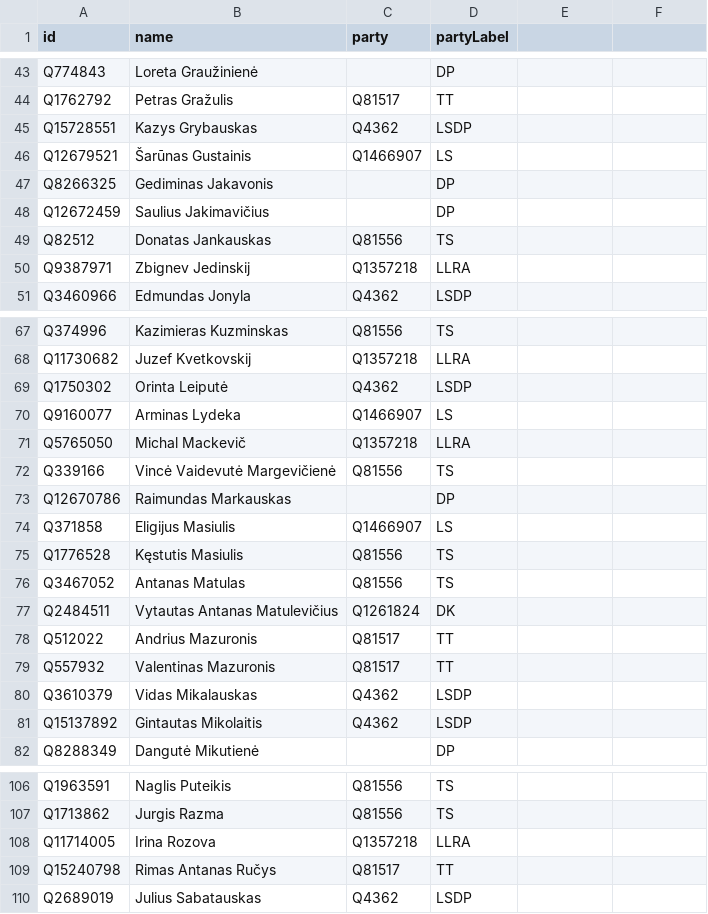
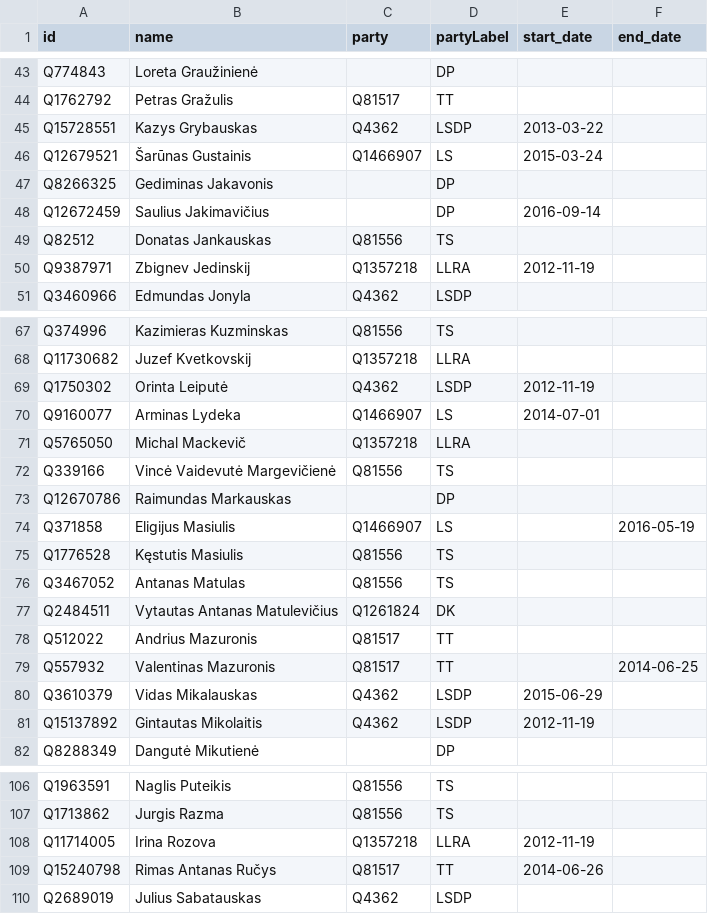
Before and after one commit to tmtmtmtm/lithuania-11th-seimas-wikipedia, a CSV file: wikipedia.csv, drawn as a sheet; only a part is shown, gaps mark what is left out; the diff covers the shown part only.

Commit message:
Refresh wikipedia.csv with start/end dates

```diff
--- a/wikipedia.csv
+++ b/wikipedia.csv
@@ -1 +1 @@
-id,name,party,partyLabel
+id,name,party,partyLabel,start_date,end_date
@@ -45,2 +45,2 @@ Q1762792,Petras Gražulis,Q81517,TT
-Q15728551,Kazys Grybauskas,Q4362,LSDP
-Q12679521,Šarūnas Gustainis,Q1466907,LS
+Q15728551,Kazys Grybauskas,Q4362,LSDP,2013-03-22,
+Q12679521,Šarūnas Gustainis,Q1466907,LS,2015-03-24,
@@ -48 +48 @@ Q8266325,Gediminas Jakavonis,"",DP
-Q12672459,Saulius Jakimavičius,"",DP
+Q12672459,Saulius Jakimavičius,"",DP,2016-09-14,
@@ -50 +50 @@ Q82512,Donatas Jankauskas,Q81556,TS
-Q9387971,Zbignev Jedinskij,Q1357218,LLRA
+Q9387971,Zbignev Jedinskij,Q1357218,LLRA,2012-11-19,
@@ -69,2 +69,2 @@ Q11730682,Juzef Kvetkovskij,Q1357218,LLRA
-Q1750302,Orinta Leiputė,Q4362,LSDP
-Q9160077,Arminas Lydeka,Q1466907,LS
+Q1750302,Orinta Leiputė,Q4362,LSDP,2012-11-19,
+Q9160077,Arminas Lydeka,Q1466907,LS,2014-07-01,
@@ -74 +74 @@ Q12670786,Raimundas Markauskas,"",DP
-Q371858,Eligijus Masiulis,Q1466907,LS
+Q371858,Eligijus Masiulis,Q1466907,LS,,2016-05-19
@@ -79,3 +79,3 @@ Q512022,Andrius Mazuronis,Q81517,TT
-Q557932,Valentinas Mazuronis,Q81517,TT
-Q3610379,Vidas Mikalauskas,Q4362,LSDP
-Q15137892,Gintautas Mikolaitis,Q4362,LSDP
+Q557932,Valentinas Mazuronis,Q81517,TT,,2014-06-25
+Q3610379,Vidas Mikalauskas,Q4362,LSDP,2015-06-29,
+Q15137892,Gintautas Mikolaitis,Q4362,LSDP,2012-11-19,
@@ -108,2 +108,2 @@ Q1713862,Jurgis Razma,Q81556,TS
-Q11714005,Irina Rozova,Q1357218,LLRA
-Q15240798,Rimas Antanas Ručys,Q81517,TT
+Q11714005,Irina Rozova,Q1357218,LLRA,2012-11-19,
+Q15240798,Rimas Antanas Ručys,Q81517,TT,2014-06-26,
```
Also changed, not shown: 19 edited cells elsewhere in this file.
